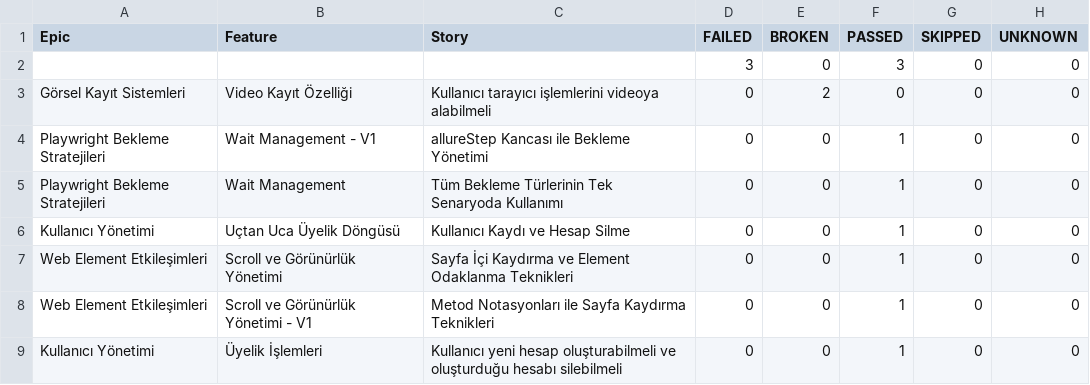
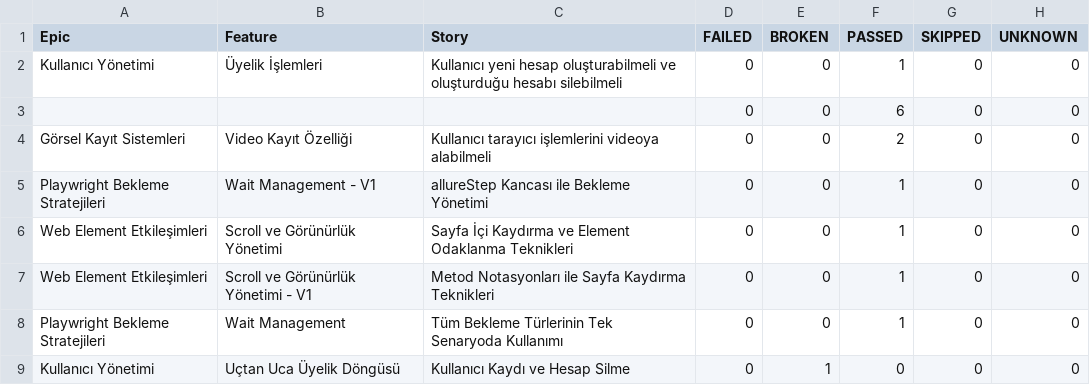
Before and after one commit to kilicCeren/TestAutomationWithPlaywrightJava, a CSV file: allure-history/data/behaviors.csv, drawn as a sheet.

```diff
--- a/allure-history/data/behaviors.csv
+++ b/allure-history/data/behaviors.csv
@@ -1,9 +1,9 @@
 "Epic","Feature","Story","FAILED","BROKEN","PASSED","SKIPPED","UNKNOWN"
-"","","","3","0","3","0","0"
-"Görsel Kayıt Sistemleri","Video Kayıt Özelliği","Kullanıcı tarayıcı işlemlerini videoya alabilmeli","0","2","0","0","0"
+"Kullanıcı Yönetimi","Üyelik İşlemleri","Kullanıcı yeni hesap oluşturabilmeli ve oluşturduğu hesabı silebilmeli","0","0","1","0","0"
+"","","","0","0","6","0","0"
+"Görsel Kayıt Sistemleri","Video Kayıt Özelliği","Kullanıcı tarayıcı işlemlerini videoya alabilmeli","0","0","2","0","0"
 "Playwright Bekleme Stratejileri","Wait Management - V1","allureStep Kancası ile Bekleme Yönetimi","0","0","1","0","0"
-"Playwright Bekleme Stratejileri","Wait Management","Tüm Bekleme Türlerinin Tek Senaryoda Kullanımı","0","0","1","0","0"
-"Kullanıcı Yönetimi","Uçtan Uca Üyelik Döngüsü","Kullanıcı Kaydı ve Hesap Silme","0","0","1","0","0"
 "Web Element Etkileşimleri","Scroll ve Görünürlük Yönetimi","Sayfa İçi Kaydırma ve Element Odaklanma Teknikleri","0","0","1","0","0"
 "Web Element Etkileşimleri","Scroll ve Görünürlük Yönetimi - V1","Metod Notasyonları ile Sayfa Kaydırma Teknikleri","0","0","1","0","0"
-"Kullanıcı Yönetimi","Üyelik İşlemleri","Kullanıcı yeni hesap oluşturabilmeli ve oluşturduğu hesabı silebilmeli","0","0","1","0","0"
+"Playwright Bekleme Stratejileri","Wait Management","Tüm Bekleme Türlerinin Tek Senaryoda Kullanımı","0","0","1","0","0"
+"Kullanıcı Yönetimi","Uçtan Uca Üyelik Döngüsü","Kullanıcı Kaydı ve Hesap Silme","0","1","0","0","0"
```
Also changed, not shown: allure-history/data/suites.csv, 52 other files.
